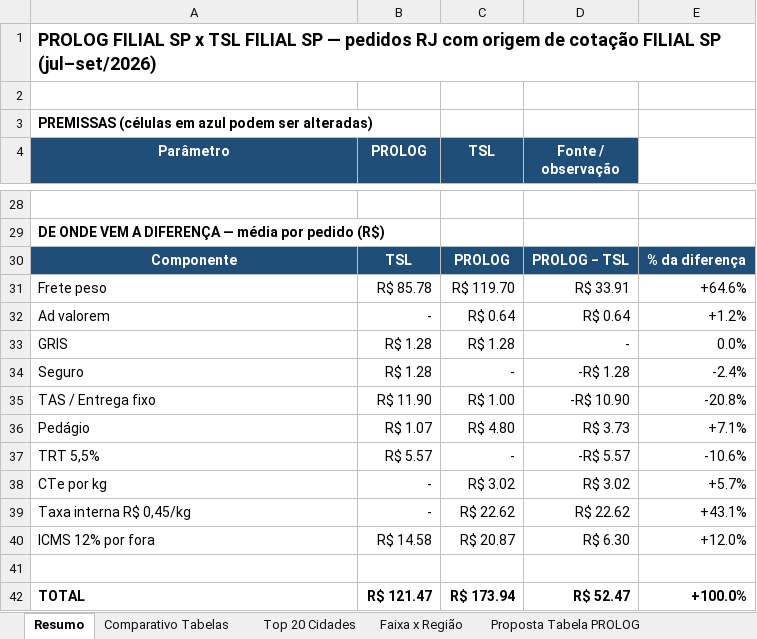
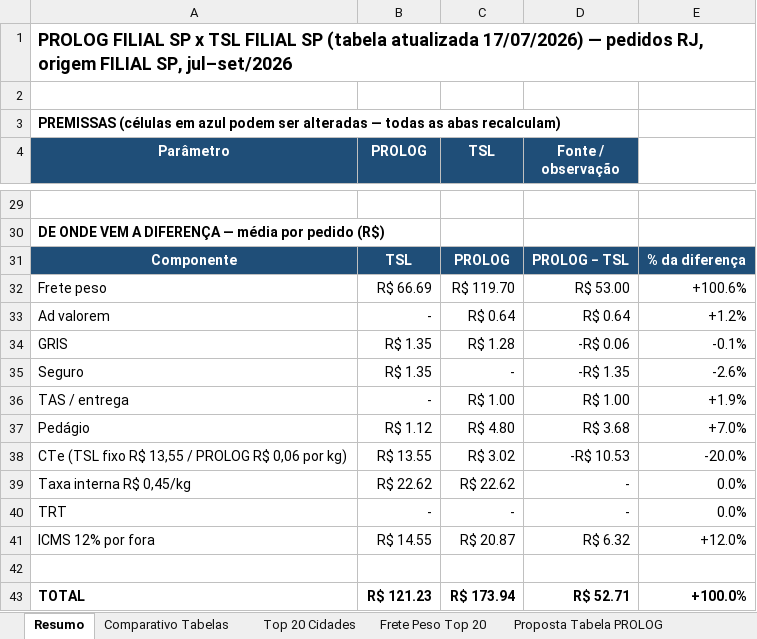
Before and after one commit to danielmichelonjr-ai/PROJETOS, an Excel workbook: analise_prolog_rj/Comparativo_PROLOG_x_TSL_FilialSP_RJ.xlsx, sheet Resumo, drawn as a sheet; only a part is shown, gaps mark what is left out; values as stored, in another font and other column widths than the file's, no borders; conditional formats not drawn; removed rows and columns are numbered as before the commit, all else as after; the diff covers the shown part only; the diff names each change by its address in the sheet, - before the commit and + after, or states it on an @@ line.

```diff
--- a/analise_prolog_rj/Comparativo_PROLOG_x_TSL_FilialSP_RJ.xlsx (sheet Resumo)
+++ b/analise_prolog_rj/Comparativo_PROLOG_x_TSL_FilialSP_RJ.xlsx (sheet Resumo)
-A1 (Parâmetro): …FILIAL SP — pedidos RJ com origem de cotação FILIAL SP (jul–set/2026)
+A1 (Parâmetro): …FILIAL SP (tabela atualizada 17/07/2026) — pedidos RJ, origem FILIAL SP, jul–set/2026
-A3 (Parâmetro): …podem ser alteradas)
+A3 (Parâmetro): …podem ser alteradas — todas as abas recalculam)
-B32 (PROLOG): R$ 85.78
+B32 (PROLOG): R$ 66.69
-D32 (Fonte / observação): R$ 33.91
+D32 (Fonte / observação): R$ 53.00
-E32: +64.6%
+E32: +100.6%
-B34:B35 (PROLOG): R$ 1.28
+B34:B35 (PROLOG): R$ 1.35
-D34 (Fonte / observação): -
+D34 (Fonte / observação): -R$ 0.06
-E34: 0.0%
+E34: -0.1%
-D35 (Fonte / observação): -R$ 1.28
+D35 (Fonte / observação): -R$ 1.35
-E35: -2.4%
+E35: -2.6%
-row 35: TAS / Entrega fixo | R$ 11.90 | R$ 1.00 | -R$ 10.90 | -20.8%
+row 36: TAS / entrega | - | R$ 1.00 | R$ 1.00 | +1.9%
-B37 (PROLOG): R$ 1.07
+B37 (PROLOG): R$ 1.12
-D37 (Fonte / observação): R$ 3.73
+D37 (Fonte / observação): R$ 3.68
-E37: +7.1%
+E37: +7.0%
-row 37: TRT 5,5% | R$ 5.57 | - | -R$ 5.57 | -10.6%
-row 38: CTe por kg | - | R$ 3.02 | R$ 3.02 | +5.7%
+row 38: CTe (TSL fixo R$ 13,55 / PROLOG R$ 0,06 por kg) | R$ 13.55 | R$ 3.02 | -R$ 10.53 | -20.0%
-B39 (PROLOG): -
+B39 (PROLOG): R$ 22.62
-D39 (Fonte / observação): R$ 22.62
+D39 (Fonte / observação): -
-E39: +43.1%
+E39: 0.0%
+row 40: TRT | - | - | - | 0.0%
-B41 (PROLOG): R$ 14.58
+B41 (PROLOG): R$ 14.55
-D41 (Fonte / observação): R$ 6.30
+D41 (Fonte / observação): R$ 6.32
-B43 (PROLOG): R$ 121.47
+B43 (PROLOG): R$ 121.23
-D43 (Fonte / observação): R$ 52.47
+D43 (Fonte / observação): R$ 52.71
```
Also changed, not shown: 2 added rows, 1 removed row and 25 edited cells elsewhere in this sheet, sheet Pedidos, sheet Proposta Tabela PROLOG, sheet Frete Peso Top 20, sheet Top 20 Cidades, sheet Comparativo Tabelas, sheet Faixa x Região, other sheet tabs, formulas that keep their value, 2 other files.
